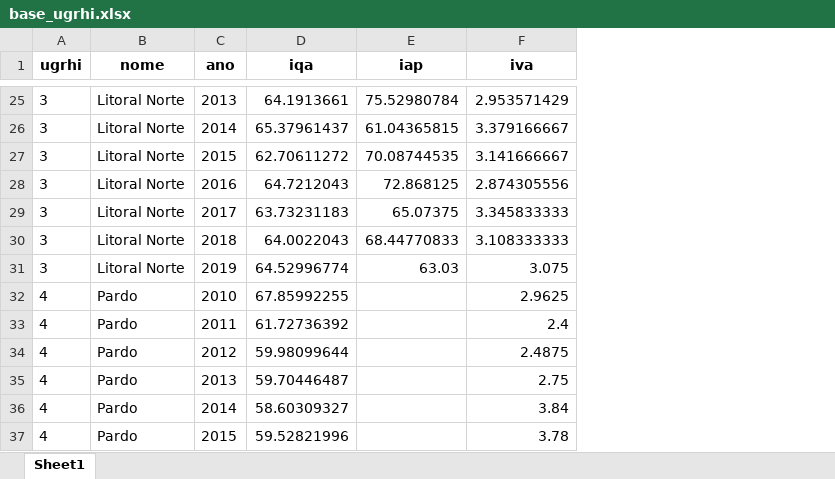
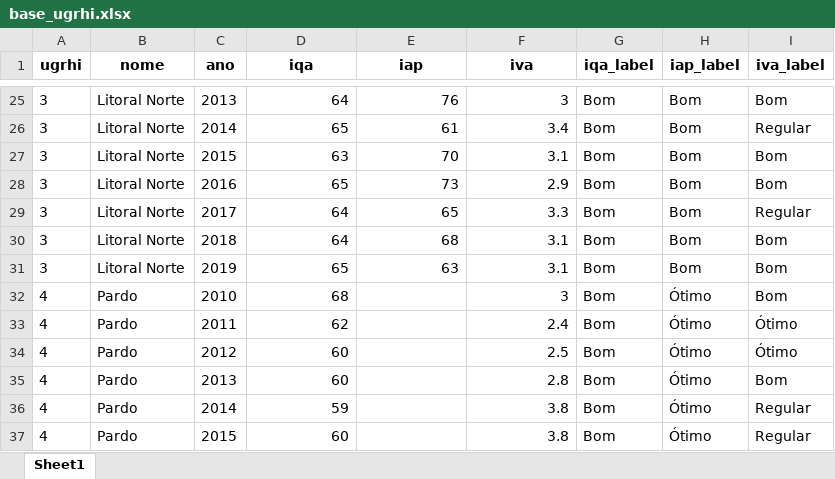
Before and after one commit to openvironment/ods6, an Excel workbook: data-raw/xlsx/base_ugrhi.xlsx, sheet Sheet1, drawn as a sheet; only a part is shown, gaps mark what is left out; values as stored, in another font and other column widths than the file's, no borders; the diff covers the shown part only; the diff names each change by its address in the sheet, - before the commit and + after, or states it on an @@ line.

```diff
--- a/data-raw/xlsx/base_ugrhi.xlsx (sheet Sheet1)
+++ b/data-raw/xlsx/base_ugrhi.xlsx (sheet Sheet1)
+column G (iqa_label), rows 25-37: all Bom
+column H (iap_label), rows 25-37: Bom | Bom | Bom | Bom | Bom | Bom | Bom | Ótimo | Ótimo | Ótimo | Ótimo | Ótimo | Ótimo
+column I (iva_label), rows 25-37: Bom | Regular | Bom | Bom | Regular | Bom | Bom | Bom | Ótimo | Ótimo | Bom | Regular | Regular
-D25 (iqa): 64.1913661
+D25 (iqa): 64
-E25 (iap): 75.52980784
+E25 (iap): 76
-F25 (iva): 2.953571429
+F25 (iva): 3
-D26 (iqa): 65.37961437
+D26 (iqa): 65
-E26 (iap): 61.04365815
+E26 (iap): 61
-F26 (iva): 3.379166667
+F26 (iva): 3.4
-D27 (iqa): 62.70611272
+D27 (iqa): 63
-E27 (iap): 70.08744535
+E27 (iap): 70
-F27 (iva): 3.141666667
+F27 (iva): 3.1
-D28 (iqa): 64.7212043
+D28 (iqa): 65
-E28 (iap): 72.868125
+E28 (iap): 73
-F28 (iva): 2.874305556
+F28 (iva): 2.9
-D29 (iqa): 63.73231183
+D29 (iqa): 64
-E29 (iap): 65.07375
+E29 (iap): 65
-F29 (iva): 3.345833333
+F29 (iva): 3.3
-D30 (iqa): 64.0022043
+D30 (iqa): 64
-E30 (iap): 68.44770833
+E30 (iap): 68
-F30 (iva): 3.108333333
+F30 (iva): 3.1
-D31 (iqa): 64.52996774
+D31 (iqa): 65
-E31 (iap): 63.03
+E31 (iap): 63
-F31 (iva): 3.075
+F31 (iva): 3.1
-D32 (iqa): 67.85992255
+D32 (iqa): 68
-F32 (iva): 2.9625
+F32 (iva): 3
-D33 (iqa): 61.72736392
+D33 (iqa): 62
-D34 (iqa): 59.98099644
+D34 (iqa): 60
-F34 (iva): 2.4875
+F34 (iva): 2.5
-D35 (iqa): 59.70446487
+D35 (iqa): 60
-F35 (iva): 2.75
+F35 (iva): 2.8
-D36 (iqa): 58.60309327
+D36 (iqa): 59
-F36 (iva): 3.84
+F36 (iva): 3.8
-D37 (iqa): 59.52821996
+D37 (iqa): 60
-F37 (iva): 3.78
+F37 (iva): 3.8
```
Also changed, not shown: 552 edited cells elsewhere in this sheet, data-raw/xlsx/tab_iap.xlsx, data-raw/xlsx/tab_iqa.xlsx, 6 other files.
